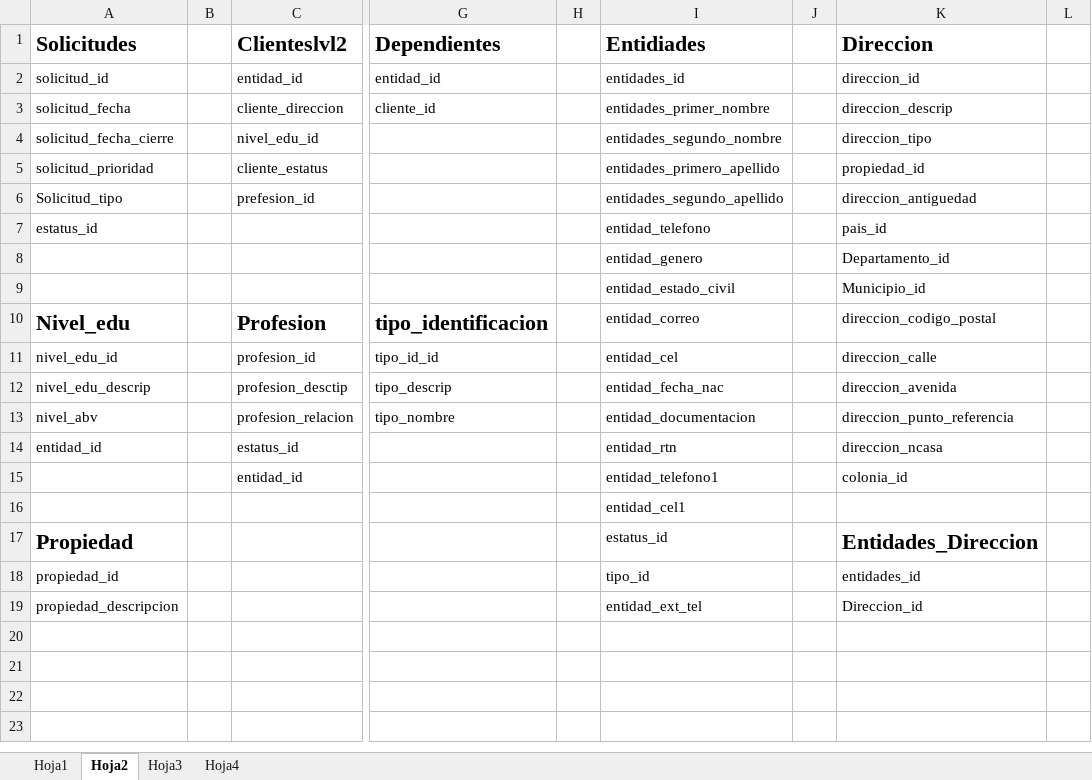
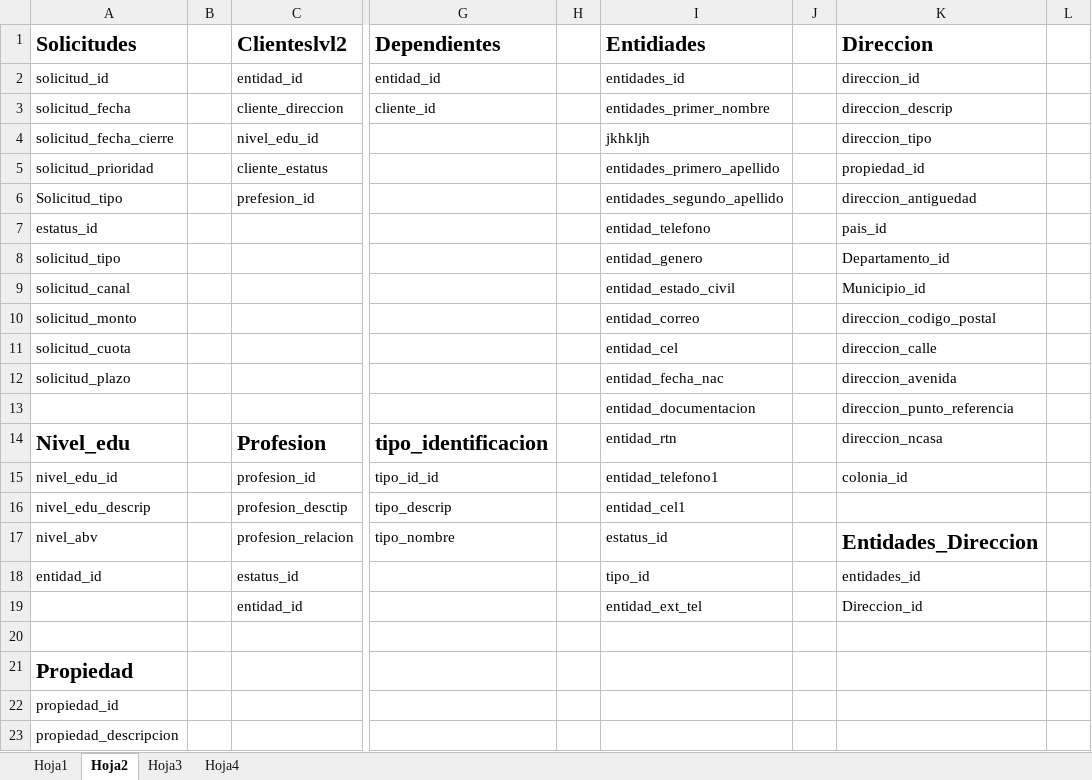
Before and after one commit to roque510/armada, an Excel workbook: db.xlsx, sheet Hoja2, drawn as a sheet; only a part is shown, gaps mark what is left out; values as stored, in another font and other column widths than the file's, no borders; addresses are those after the commit; rows hold the shown columns only; the diff names each change by its address in the sheet, - before the commit and + after, or states it on an @@ line.

```diff
--- a/db.xlsx (sheet Hoja2)
+++ b/db.xlsx (sheet Hoja2)
-I4 (Entidiades): entidades_segundo_nombre
+I4 (Entidiades): jkhkljh
-A8 (Solicitudes): (empty)
+A8 (Solicitudes): solicitud_tipo
-A9 (Solicitudes): (empty)
+A9 (Solicitudes): solicitud_canal
+row 10: solicitud_monto |  |  |  |  | entidad_correo |  | direccion_codigo_postal
+row 11: solicitud_cuota |  |  |  |  | entidad_cel |  | direccion_calle
+row 12: solicitud_plazo |  |  |  |  | entidad_fecha_nac |  | direccion_avenida
+row 13:  |  |  |  |  | entidad_documentacion |  | direccion_punto_referencia
-I14 (Entidiades): entidad_correo
+I14 (Entidiades): entidad_rtn
-K14 (Direccion): direccion_codigo_postal
+K14 (Direccion): direccion_ncasa
-I15 (Entidiades): entidad_cel
+I15 (Entidiades): entidad_telefono1
-K15 (Direccion): direccion_calle
+K15 (Direccion): colonia_id
-I16 (Entidiades): entidad_fecha_nac
+I16 (Entidiades): entidad_cel1
-K16 (Direccion): direccion_avenida
+K16 (Direccion): (empty)
-I17 (Entidiades): entidad_documentacion
+I17 (Entidiades): estatus_id
-K17 (Direccion): direccion_punto_referencia
+K17 (Direccion): Entidades_Direccion
-K17 bold: off
+K17 bold: on, text size: larger
-I18 (Entidiades): entidad_rtn
+I18 (Entidiades): tipo_id
-K18 (Direccion): direccion_ncasa
+K18 (Direccion): entidades_id
-I19 (Entidiades): entidad_telefono1
+I19 (Entidiades): entidad_ext_tel
-K19 (Direccion): colonia_id
+K19 (Direccion): Direccion_id
-I20 (Entidiades): entidad_cel1
+I20 (Entidiades): (empty)
-I21 (Entidiades): estatus_id
+I21 (Entidiades): (empty)
-K21 (Direccion): Entidades_Direccion
+K21 (Direccion): (empty)
-I22 (Entidiades): tipo_id
+I22 (Entidiades): (empty)
-K22 (Direccion): entidades_id
+K22 (Direccion): (empty)
-I23 (Entidiades): entidad_ext_tel
+I23 (Entidiades): (empty)
-K23 (Direccion): Direccion_id
+K23 (Direccion): (empty)
```
Also changed, not shown: Score.xlsx.
